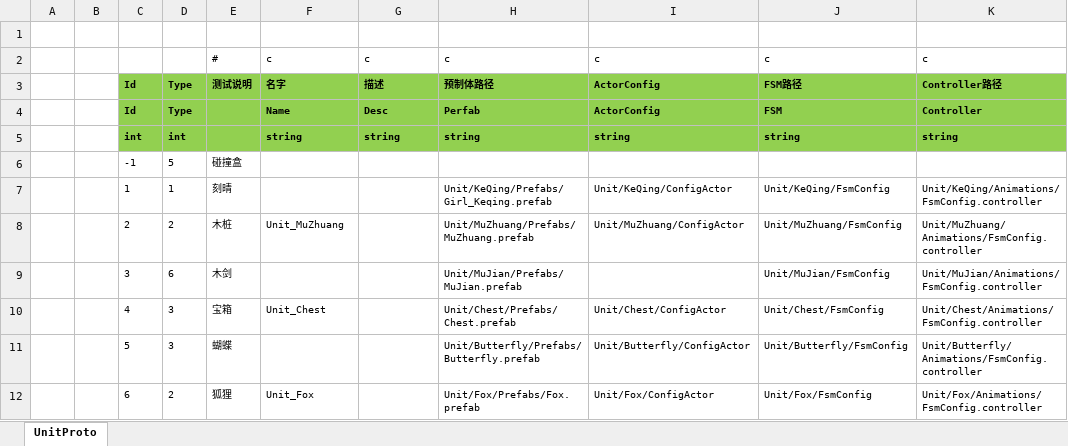
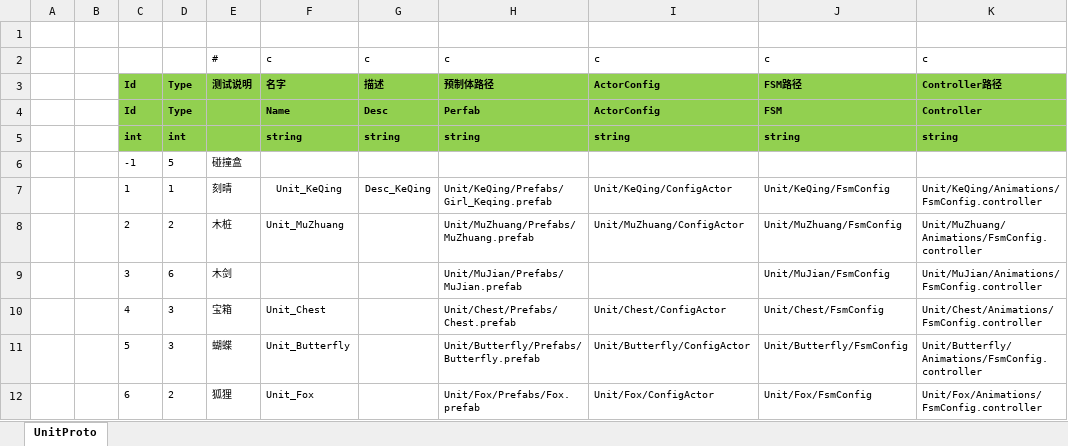
Before and after one commit to 526077247/GenshinGamePlay, an Excel workbook: Excel/UnitConfig@cs.xlsx, sheet UnitProto, drawn as a sheet; values as stored, in another font and other column widths than the file's, no borders; the diff names each change by its address in the sheet, - before the commit and + after, or states it on an @@ line.

```diff
--- a/Excel/UnitConfig@cs.xlsx (sheet UnitProto)
+++ b/Excel/UnitConfig@cs.xlsx (sheet UnitProto)
-F7: (empty)
+F7: Unit_KeQing
-G7: (empty)
+G7: Desc_KeQing
-F11: (empty)
+F11: Unit_Butterfly
```
Also changed, not shown: Excel/CharacterConfig@c.xlsx, Excel/I18NConfig@i.xlsx, 37 other files.
